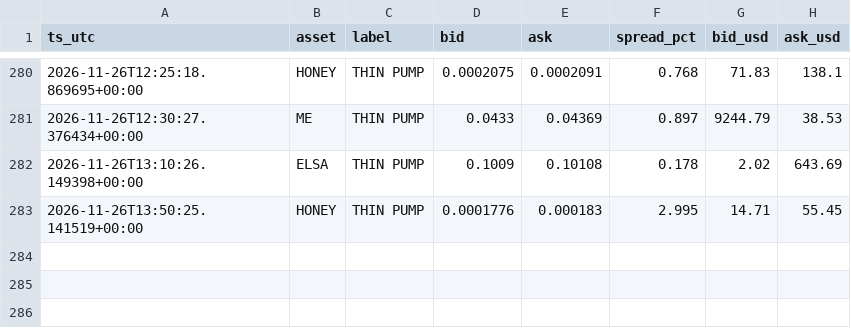
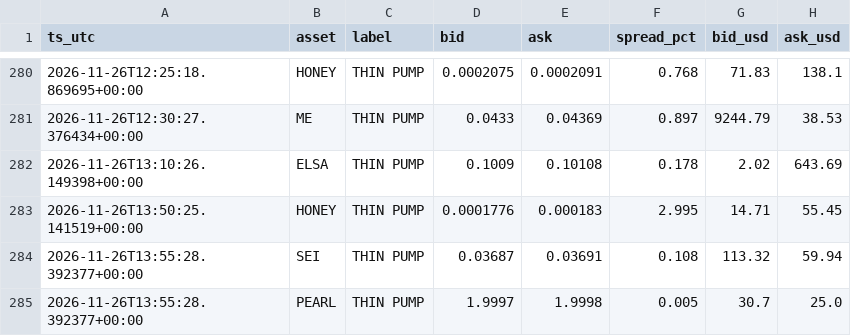
Before and after one commit to allenhuguley-glitch/cscan, a CSV file: fill_log.csv, drawn as a sheet; only a part is shown, gaps mark what is left out.

```diff
--- a/fill_log.csv
+++ b/fill_log.csv
@@ -283 +283,3 @@ ts_utc,asset,label,bid,ask,spread_pct,bid_usd,ask_usd
 2026-11-26T13:50:25.141519+00:00,HONEY,THIN PUMP,0.0001776,0.000183,2.995,14.71,55.45
+2026-11-26T13:55:28.392377+00:00,SEI,THIN PUMP,0.03687,0.03691,0.108,113.32,59.94
+2026-11-26T13:55:28.392377+00:00,PEARL,THIN PUMP,1.9997,1.9998,0.005,30.7,25.0
```
Also changed, not shown: early_checks_log.csv, 6 other files.
